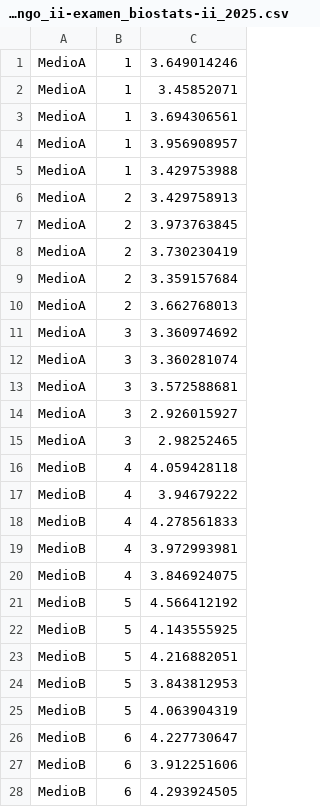
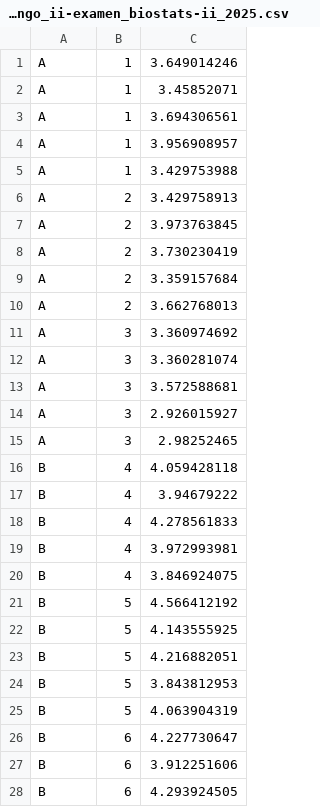
Before and after one commit to amarux/bioestadistica2, a CSV file: biomasa hongo_ii-examen_biostats-ii_2025.csv, drawn as a sheet; only a part is shown; the diff covers the shown part only.

Commit message:
Update biomasa hongo_ii-examen_biostats-ii_2025.csv

```diff
--- a/biomasa hongo_ii-examen_biostats-ii_2025.csv
+++ b/biomasa hongo_ii-examen_biostats-ii_2025.csv
@@ -1,28 +1,28 @@
-MedioA,1,3.649014246
-MedioA,1,3.45852071
-MedioA,1,3.694306561
-MedioA,1,3.956908957
-MedioA,1,3.429753988
-MedioA,2,3.429758913
-MedioA,2,3.973763845
-MedioA,2,3.730230419
-MedioA,2,3.359157684
-MedioA,2,3.662768013
-MedioA,3,3.360974692
-MedioA,3,3.360281074
-MedioA,3,3.572588681
-MedioA,3,2.926015927
-MedioA,3,2.98252465
-MedioB,4,4.059428118
-MedioB,4,3.94679222
-MedioB,4,4.278561833
-MedioB,4,3.972993981
-MedioB,4,3.846924075
-MedioB,5,4.566412192
-MedioB,5,4.143555925
-MedioB,5,4.216882051
-MedioB,5,3.843812953
-MedioB,5,4.063904319
-MedioB,6,4.227730647
-MedioB,6,3.912251606
-MedioB,6,4.293924505
+A,1,3.649014246
+A,1,3.45852071
+A,1,3.694306561
+A,1,3.956908957
+A,1,3.429753988
+A,2,3.429758913
+A,2,3.973763845
+A,2,3.730230419
+A,2,3.359157684
+A,2,3.662768013
+A,3,3.360974692
+A,3,3.360281074
+A,3,3.572588681
+A,3,2.926015927
+A,3,2.98252465
+B,4,4.059428118
+B,4,3.94679222
+B,4,4.278561833
+B,4,3.972993981
+B,4,3.846924075
+B,5,4.566412192
+B,5,4.143555925
+B,5,4.216882051
+B,5,3.843812953
+B,5,4.063904319
+B,6,4.227730647
+B,6,3.912251606
+B,6,4.293924505
```
Also changed, not shown: 17 edited cells elsewhere in this file.
